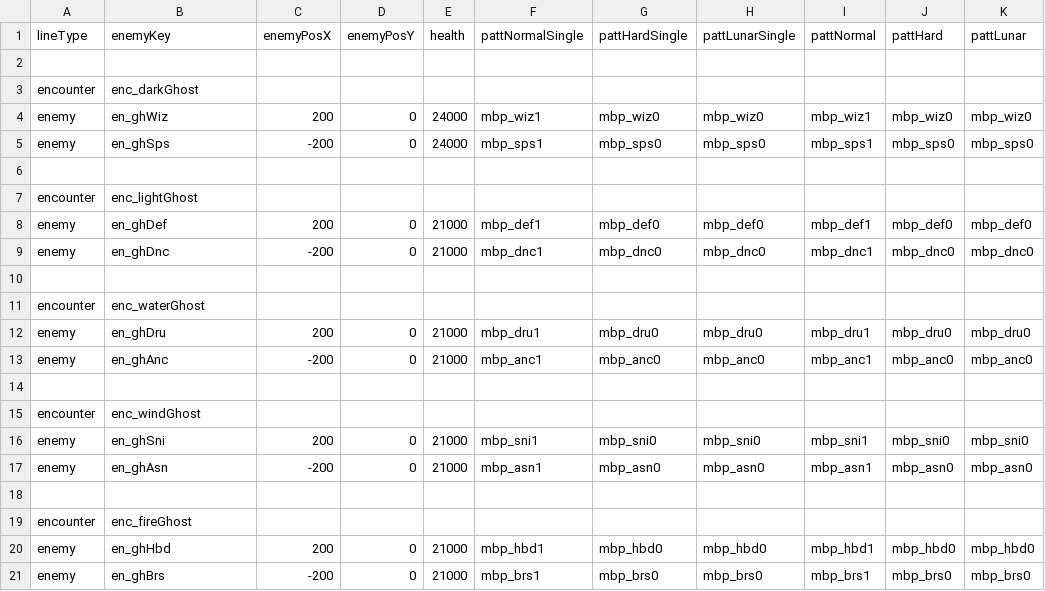
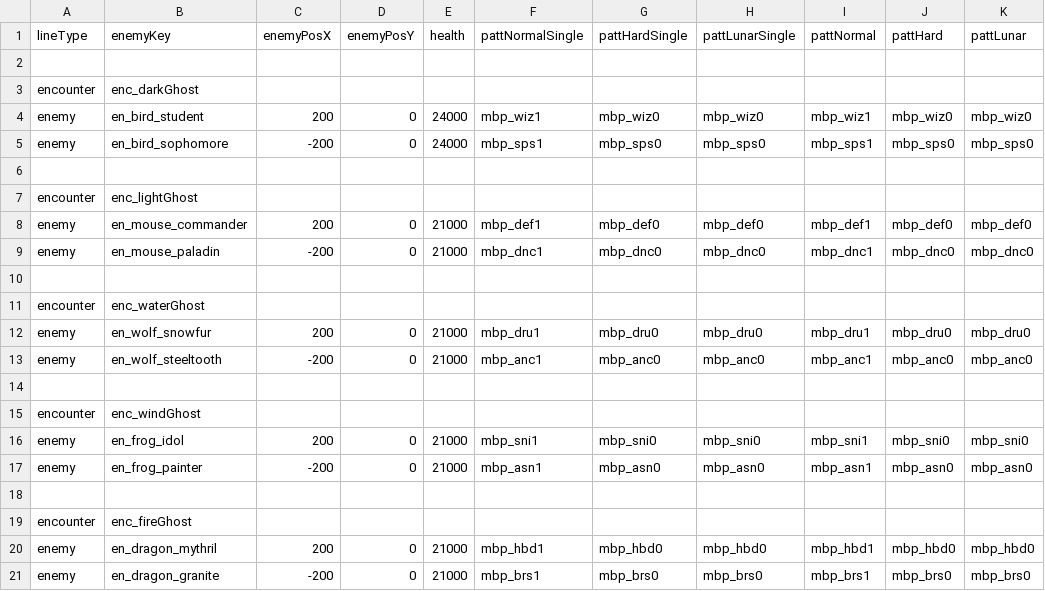
Before and after one commit to DDRMANIAC007/Rabbit_and_Steel_Mega_Encounter_Mod, a CSV file: Mega Encounter Mod/GhostKeep_Encounter.csv, drawn as a sheet.

```diff
--- a/Mega Encounter Mod/GhostKeep_Encounter.csv
+++ b/Mega Encounter Mod/GhostKeep_Encounter.csv
@@ -3,19 +3,19 @@ lineType,enemyKey,enemyPosX,enemyPosY,health,pattNormalSingle,pattHardSingle,pat
 encounter,enc_darkGhost,,,,,,,,,
-enemy,en_ghWiz,200,0,24000,mbp_wiz1,mbp_wiz0,mbp_wiz0,mbp_wiz1,mbp_wiz0,mbp_wiz0
-enemy,en_ghSps,-200,0,24000,mbp_sps1,mbp_sps0,mbp_sps0,mbp_sps1,mbp_sps0,mbp_sps0
+enemy,en_bird_student,200,0,24000,mbp_wiz1,mbp_wiz0,mbp_wiz0,mbp_wiz1,mbp_wiz0,mbp_wiz0
+enemy,en_bird_sophomore,-200,0,24000,mbp_sps1,mbp_sps0,mbp_sps0,mbp_sps1,mbp_sps0,mbp_sps0
 ,,,,,,,,,,
 encounter,enc_lightGhost,,,,,,,,,
-enemy,en_ghDef,200,0,21000,mbp_def1,mbp_def0,mbp_def0,mbp_def1,mbp_def0,mbp_def0
-enemy,en_ghDnc,-200,0,21000,mbp_dnc1,mbp_dnc0,mbp_dnc0,mbp_dnc1,mbp_dnc0,mbp_dnc0
+enemy,en_mouse_commander,200,0,21000,mbp_def1,mbp_def0,mbp_def0,mbp_def1,mbp_def0,mbp_def0
+enemy,en_mouse_paladin,-200,0,21000,mbp_dnc1,mbp_dnc0,mbp_dnc0,mbp_dnc1,mbp_dnc0,mbp_dnc0
 ,,,,,,,,,,
 encounter,enc_waterGhost,,,,,,,,,
-enemy,en_ghDru,200,0,21000,mbp_dru1,mbp_dru0,mbp_dru0,mbp_dru1,mbp_dru0,mbp_dru0
-enemy,en_ghAnc,-200,0,21000,mbp_anc1,mbp_anc0,mbp_anc0,mbp_anc1,mbp_anc0,mbp_anc0
+enemy,en_wolf_snowfur,200,0,21000,mbp_dru1,mbp_dru0,mbp_dru0,mbp_dru1,mbp_dru0,mbp_dru0
+enemy,en_wolf_steeltooth,-200,0,21000,mbp_anc1,mbp_anc0,mbp_anc0,mbp_anc1,mbp_anc0,mbp_anc0
 ,,,,,,,,,,
 encounter,enc_windGhost,,,,,,,,,
-enemy,en_ghSni,200,0,21000,mbp_sni1,mbp_sni0,mbp_sni0,mbp_sni1,mbp_sni0,mbp_sni0
-enemy,en_ghAsn,-200,0,21000,mbp_asn1,mbp_asn0,mbp_asn0,mbp_asn1,mbp_asn0,mbp_asn0
+enemy,en_frog_idol,200,0,21000,mbp_sni1,mbp_sni0,mbp_sni0,mbp_sni1,mbp_sni0,mbp_sni0
+enemy,en_frog_painter,-200,0,21000,mbp_asn1,mbp_asn0,mbp_asn0,mbp_asn1,mbp_asn0,mbp_asn0
 ,,,,,,,,,,
 encounter,enc_fireGhost,,,,,,,,,
-enemy,en_ghHbd,200,0,21000,mbp_hbd1,mbp_hbd0,mbp_hbd0,mbp_hbd1,mbp_hbd0,mbp_hbd0
-enemy,en_ghBrs,-200,0,21000,mbp_brs1,mbp_brs0,mbp_brs0,mbp_brs1,mbp_brs0,mbp_brs0
+enemy,en_dragon_mythril,200,0,21000,mbp_hbd1,mbp_hbd0,mbp_hbd0,mbp_hbd1,mbp_hbd0,mbp_hbd0
+enemy,en_dragon_granite,-200,0,21000,mbp_brs1,mbp_brs0,mbp_brs0,mbp_brs1,mbp_brs0,mbp_brs0
```
Also changed, not shown: Mega Encounter Mod/More_Bosses_Encounter.csv, Mega Encounter Mod/SheetList.csv, 34 other files.
